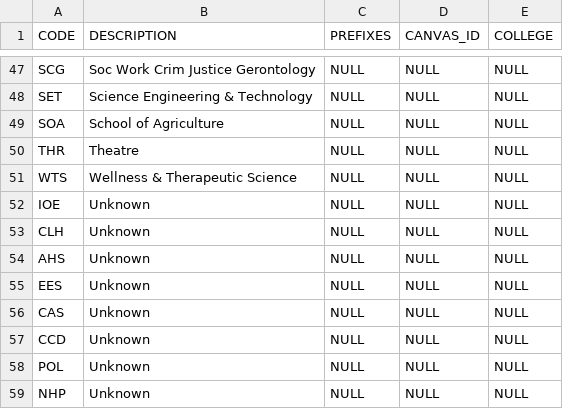
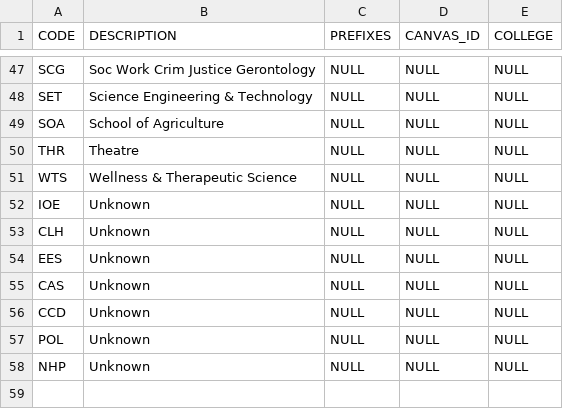
Before and after one commit to KalebGore28/CSC530-COBIS-Project, a CSV file: server/csvs/departments.csv, drawn as a sheet; only a part is shown, gaps mark what is left out; the diff names each change by its address in the sheet, - before the commit and + after, or states it on an @@ line.

```diff
--- a/server/csvs/departments.csv
+++ b/server/csvs/departments.csv
-row 54: AHS | Unknown | NULL | NULL | NULL
```
Also changed, not shown: 32 other files.
